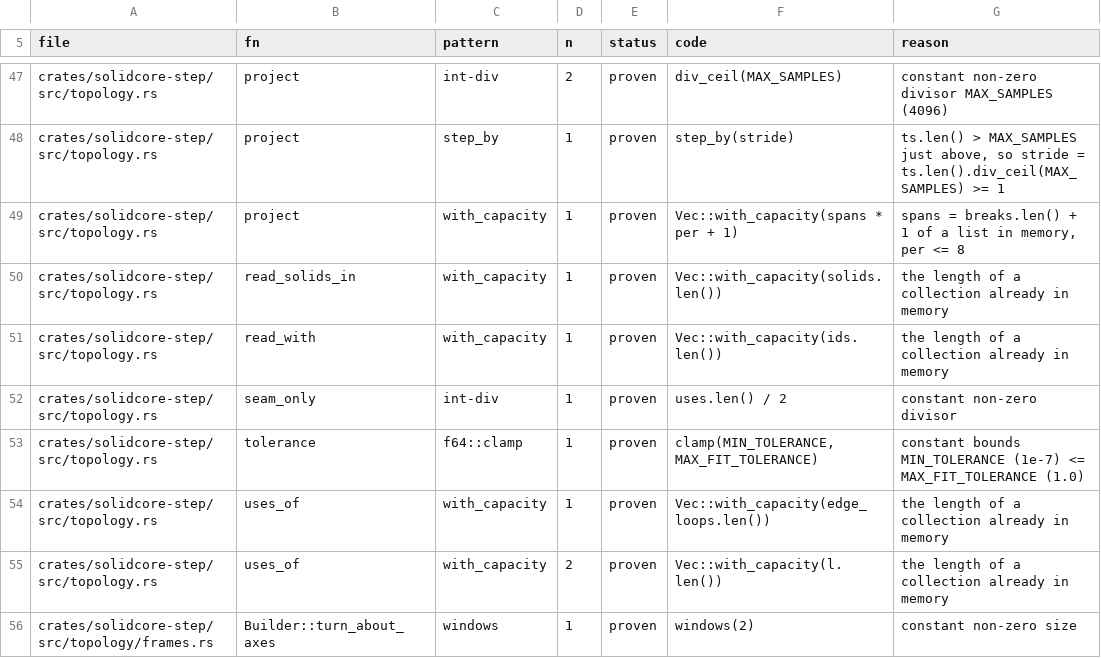
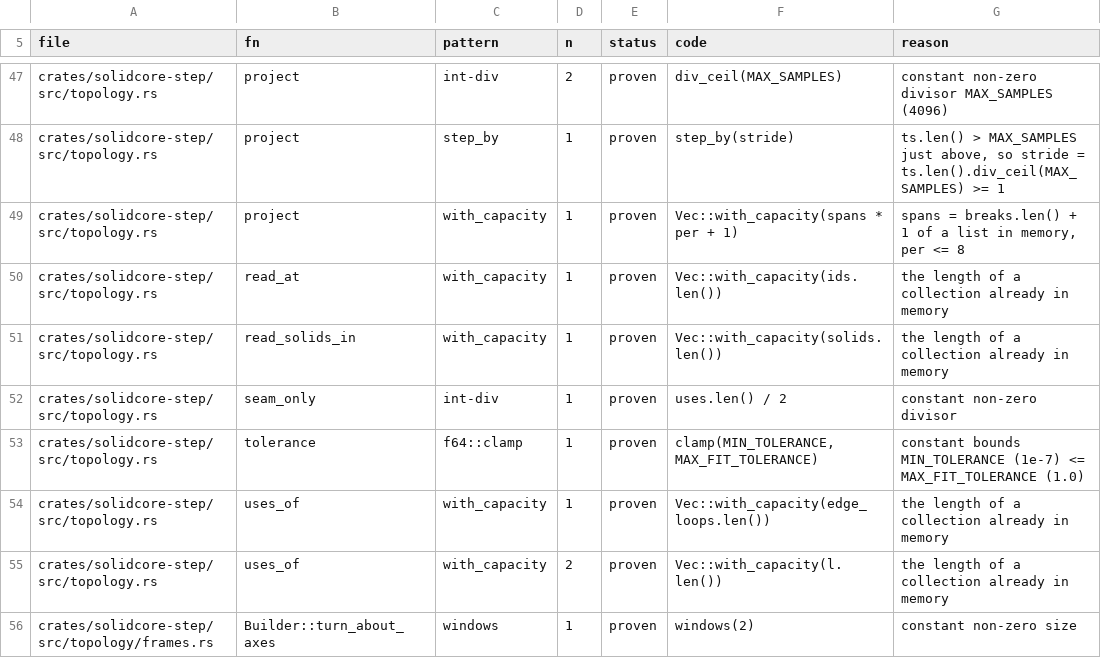
Before and after one commit to takuto-NA/solidcraft, a TSV file: solidcore/plan/panic-sites.tsv, drawn as a sheet; only a part is shown, gaps mark what is left out.

```diff
--- a/solidcore/plan/panic-sites.tsv
+++ b/solidcore/plan/panic-sites.tsv
@@ -49,4 +49,4 @@ crates/solidcore-step/src/topology.rs	project	step_by	1	proven	step_by(stride)	t
 crates/solidcore-step/src/topology.rs	project	with_capacity	1	proven	Vec::with_capacity(spans * per + 1)	spans = breaks.len() + 1 of a list in memory, per <= 8
+crates/solidcore-step/src/topology.rs	read_at	with_capacity	1	proven	Vec::with_capacity(ids.len())	the length of a collection already in memory
 crates/solidcore-step/src/topology.rs	read_solids_in	with_capacity	1	proven	Vec::with_capacity(solids.len())	the length of a collection already in memory
-crates/solidcore-step/src/topology.rs	read_with	with_capacity	1	proven	Vec::with_capacity(ids.len())	the length of a collection already in memory
 crates/solidcore-step/src/topology.rs	seam_only	int-div	1	proven	uses.len() / 2	constant non-zero divisor
```
Also changed, not shown: 3 other files.
